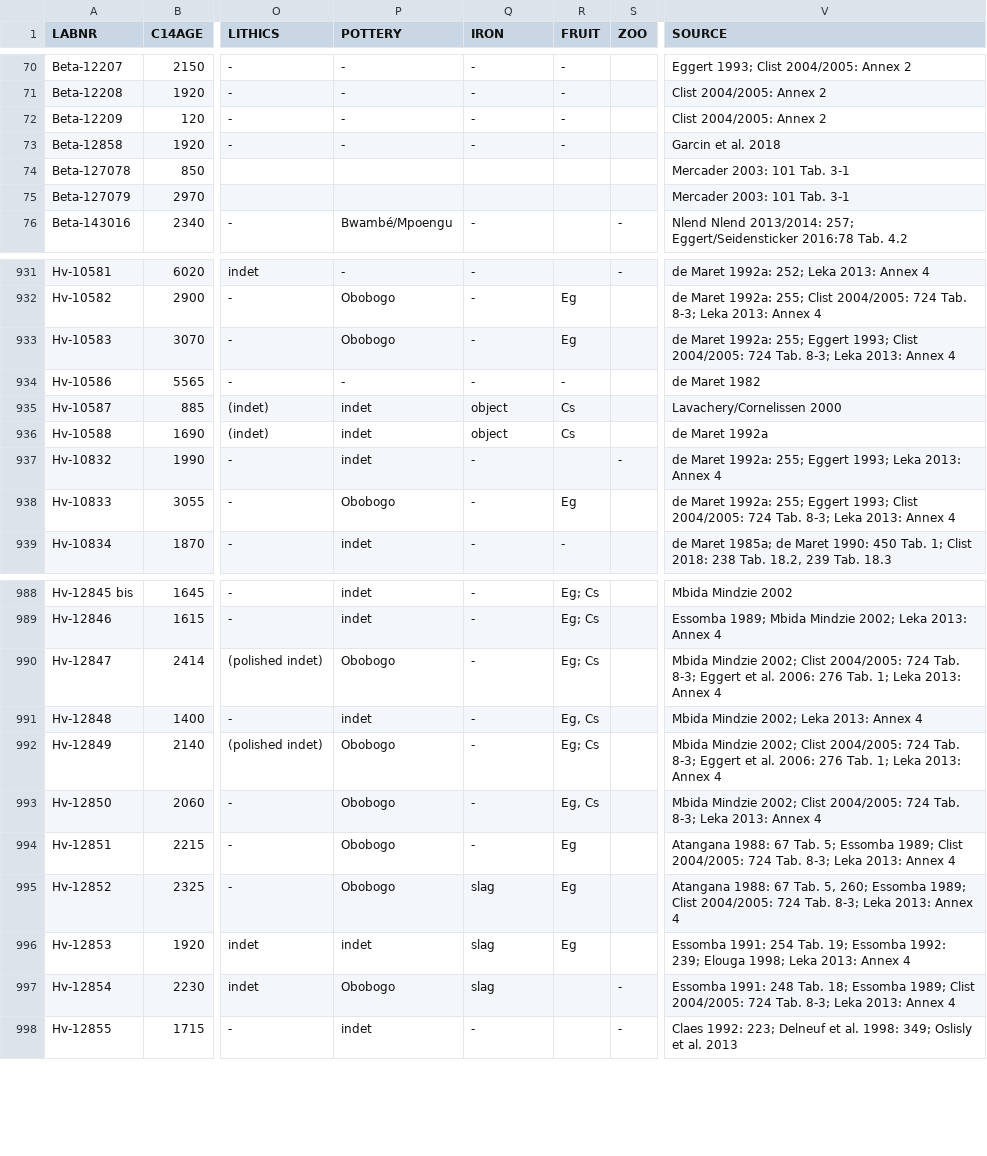
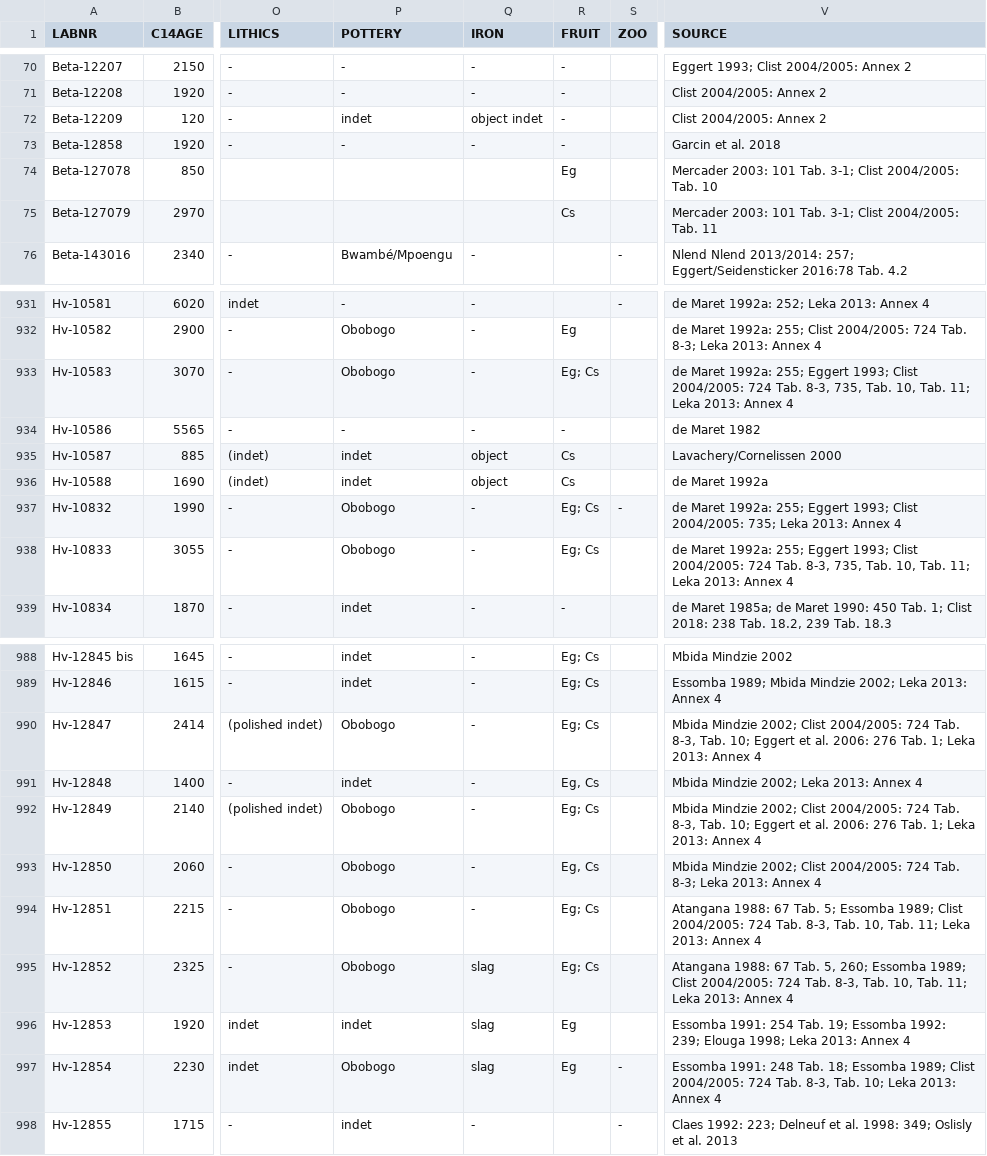
Before and after one commit to dirkseidensticker/aDRAC, a CSV file: aDRAC.csv, drawn as a sheet; only a part is shown, gaps mark what is left out; the diff covers the shown part only; the diff names each change by its address in the sheet, - before the commit and + after, or states it on an @@ line.

Commit message:
added missing Eg & Cs meta-data

```diff
--- a/aDRAC.csv
+++ b/aDRAC.csv
-P72 (POTTERY): -
+P72 (POTTERY): indet
-Q72 (IRON): -
+Q72 (IRON): object indet
-R74 (FRUIT): (empty)
+R74 (FRUIT): Eg
-V74 (SOURCE): Mercader 2003: 101 Tab. 3-1
+V74 (SOURCE): Mercader 2003: 101 Tab. 3-1; Clist 2004/2005: Tab. 10
-R75 (FRUIT): (empty)
+R75 (FRUIT): Cs
-V75 (SOURCE): Mercader 2003: 101 Tab. 3-1
+V75 (SOURCE): Mercader 2003: 101 Tab. 3-1; Clist 2004/2005: Tab. 11
-R933 (FRUIT): Eg
+R933 (FRUIT): Eg; Cs
-V933 (SOURCE): …724 Tab. 8-3; Leka 2013:…
+V933 (SOURCE): …724 Tab. 8-3, 735, Tab. 10, Tab. 11; Leka 2013:…
-P937 (POTTERY): indet
+P937 (POTTERY): Obobogo
-R937 (FRUIT): (empty)
+R937 (FRUIT): Eg; Cs
-V937 (SOURCE): …Eggert 1993; Leka 2013:…
+V937 (SOURCE): …Eggert 1993; Clist 2004/2005: 735; Leka 2013:…
-R938 (FRUIT): Eg
+R938 (FRUIT): Eg; Cs
-V938 (SOURCE): …724 Tab. 8-3; Leka 2013:…
+V938 (SOURCE): …724 Tab. 8-3, 735, Tab. 10, Tab. 11; Leka 2013:…
-V990 (SOURCE): …724 Tab. 8-3; Eggert et…
+V990 (SOURCE): …724 Tab. 8-3, Tab. 10; Eggert et…
-V992 (SOURCE): …724 Tab. 8-3; Eggert et…
+V992 (SOURCE): …724 Tab. 8-3, Tab. 10; Eggert et…
-R994:R995 (FRUIT): Eg
+R994:R995 (FRUIT): Eg; Cs
-V994 (SOURCE): …724 Tab. 8-3; Leka 2013:…
+V994 (SOURCE): …724 Tab. 8-3, Tab. 10, Tab. 11; Leka 2013:…
-V995 (SOURCE): …724 Tab. 8-3; Leka 2013:…
+V995 (SOURCE): …724 Tab. 8-3, Tab. 10, Tab. 11; Leka 2013:…
-R997 (FRUIT): (empty)
+R997 (FRUIT): Eg
-V997 (SOURCE): …724 Tab. 8-3; Leka 2013:…
+V997 (SOURCE): …724 Tab. 8-3, Tab. 10; Leka 2013:…
```
Also changed, not shown: 64 edited cells elsewhere in this file, 1 other file.
